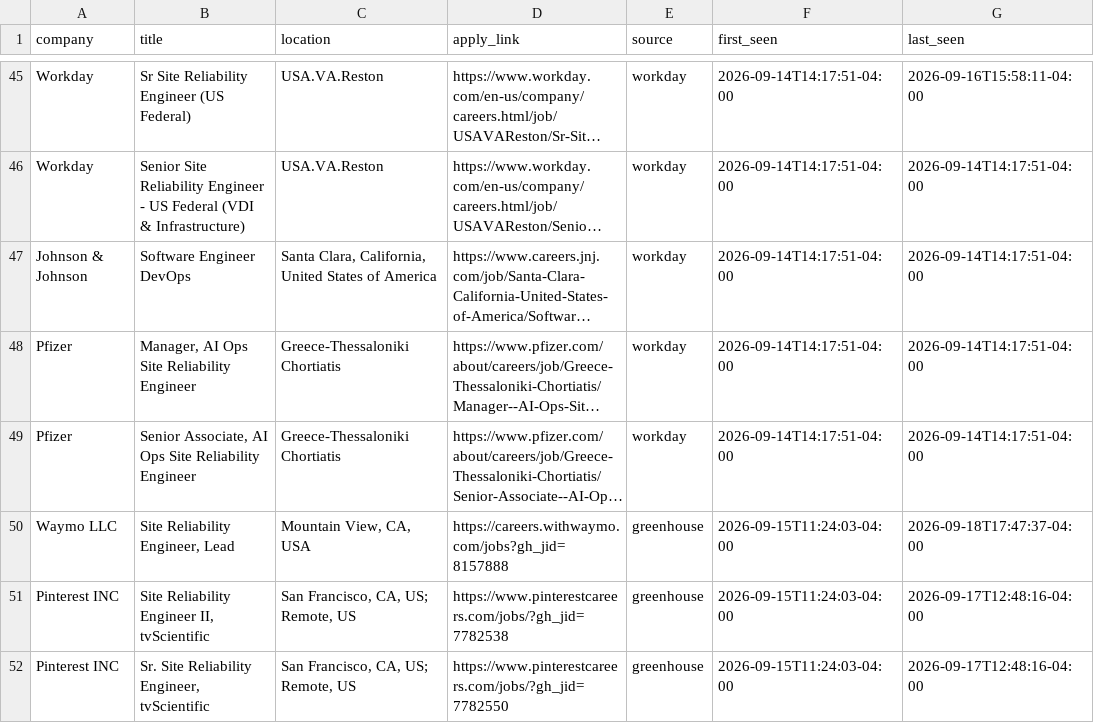
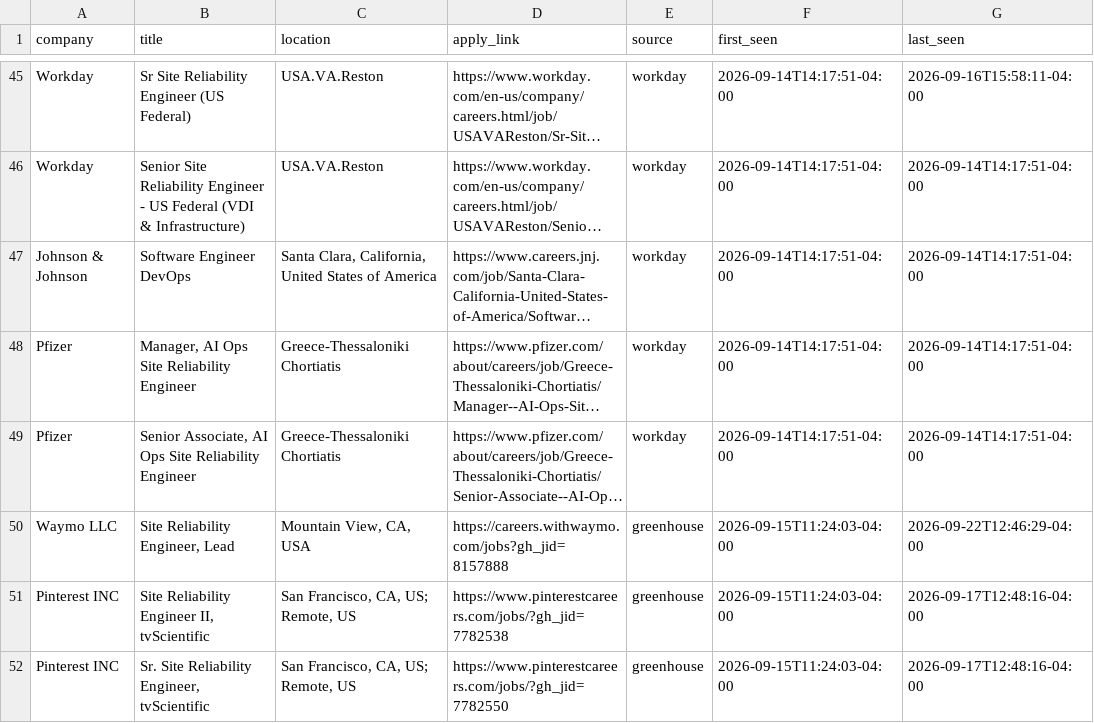
Before and after one commit to vamsi0598/opt-job-scanner, a CSV file: state/postings.csv, drawn as a sheet; only a part is shown, gaps mark what is left out; long unchanged cells end in …; the diff covers the shown part only; the diff names each change by its address in the sheet, - before the commit and + after, or states it on an @@ line.

```diff
--- a/state/postings.csv
+++ b/state/postings.csv
-G50 (last_seen): 2026-09-18T17:47:37-04:00
+G50 (last_seen): 2026-09-22T12:46:29-04:00
```
Also changed, not shown: 5 added rows and 7 edited cells elsewhere in this file, 1 other file.
